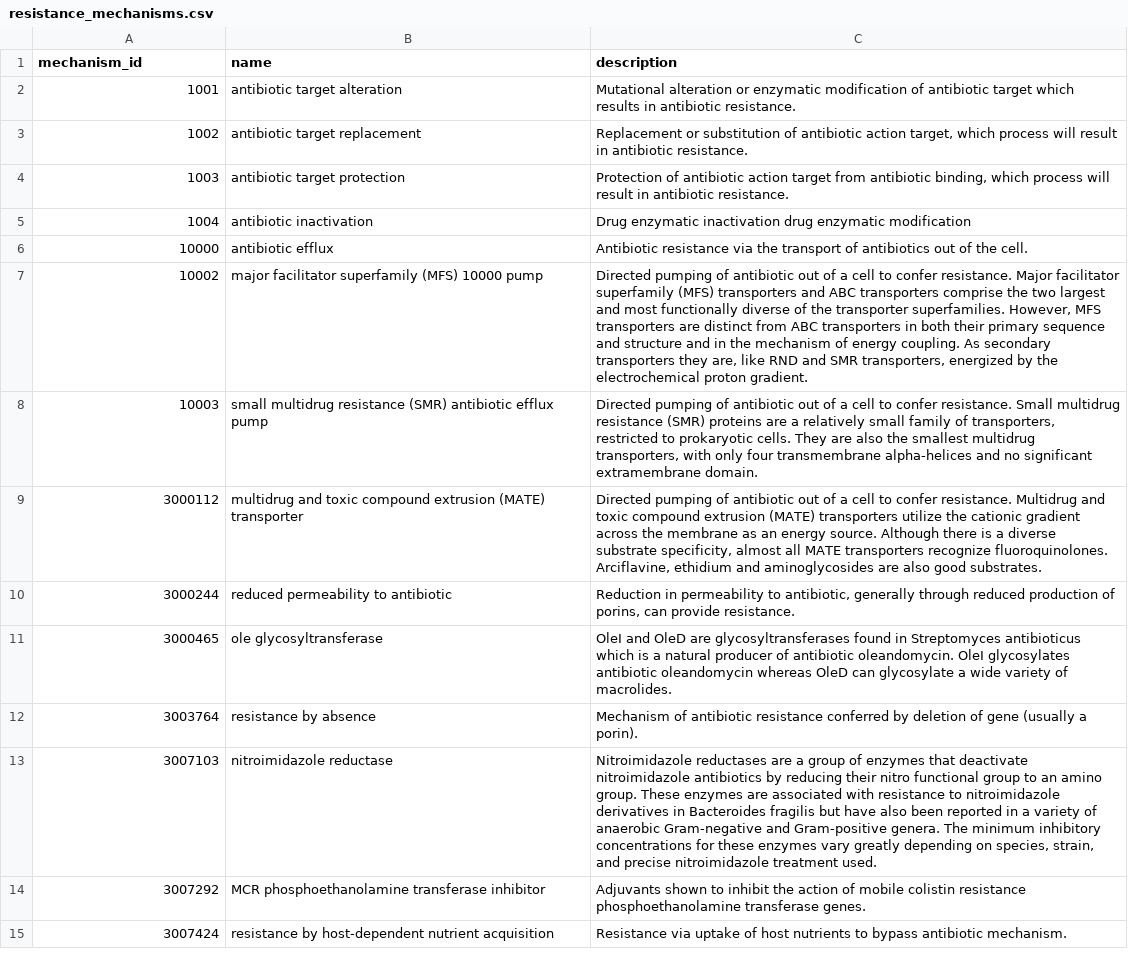
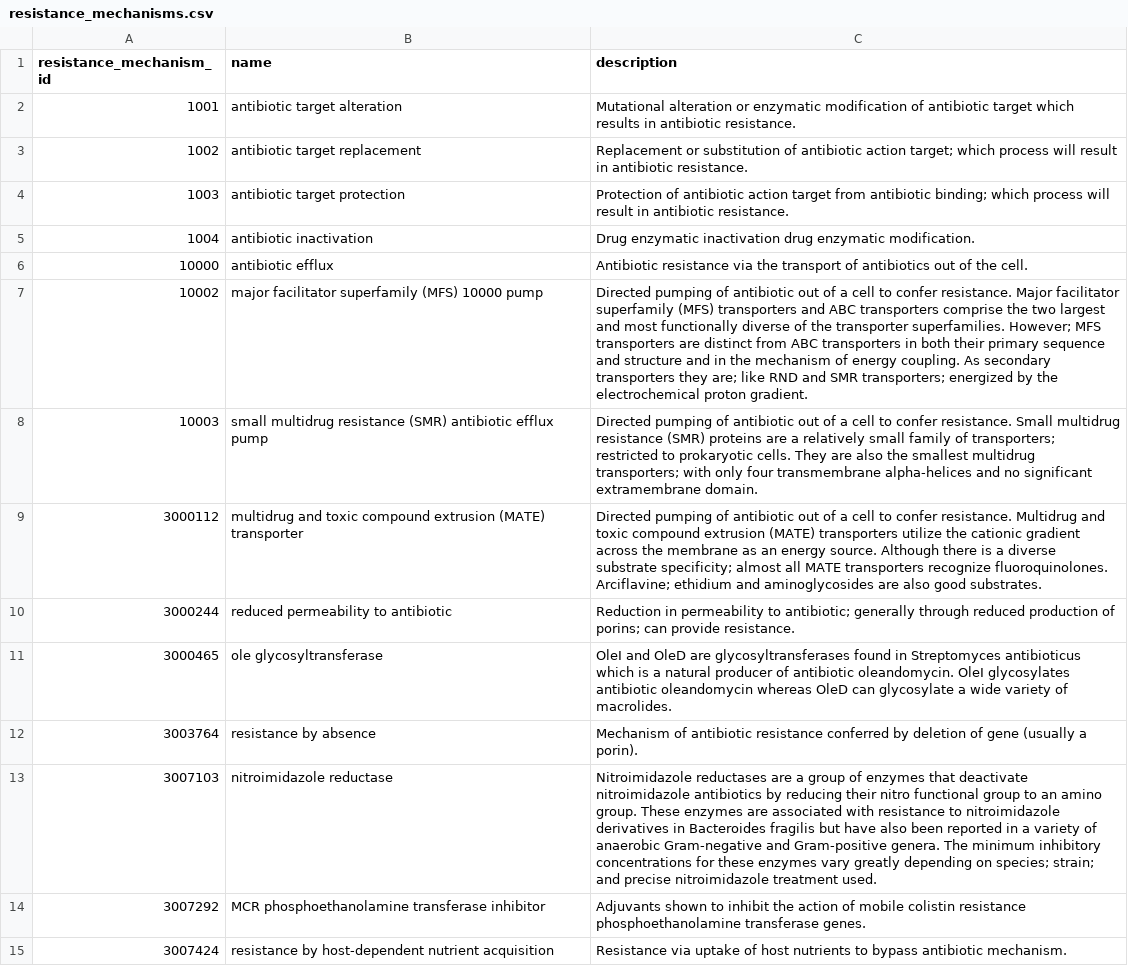
Before and after one commit to csc505-f25/antibiotic-resistance-database, a CSV file: data/resistance_mechanisms.csv, drawn as a sheet; the diff names each change by its address in the sheet, - before the commit and + after, or states it on an @@ line.

```diff
--- a/data/resistance_mechanisms.csv
+++ b/data/resistance_mechanisms.csv
-A1: mechanism_id
+A1: resistance_mechanism_id
-C3 (description): …antibiotic action target, which process…
+C3 (description): …antibiotic action target; which process…
-C4 (description): …from antibiotic binding, which process…
+C4 (description): …from antibiotic binding; which process…
-C5 (description): …drug enzymatic modification
+C5 (description): …drug enzymatic modification.
-C7 (description): …transporter superfamilies. However, MFS transporters are distinct from ABC transporters in both their primary sequence and structure and in the mechanism of energy coupling. As secondary transporters they are, like RND and SMR transporters, energized by…
+C7 (description): …transporter superfamilies. However; MFS transporters are distinct from ABC transporters in both their primary sequence and structure and in the mechanism of energy coupling. As secondary transporters they are; like RND and SMR transporters; energized by…
-C8 (description): …family of transporters, restricted to prokaryotic cells. They are also the smallest multidrug transporters, with only…
+C8 (description): …family of transporters; restricted to prokaryotic cells. They are also the smallest multidrug transporters; with only…
-C9 (description): …diverse substrate specificity, almost all MATE transporters recognize fluoroquinolones. Arciflavine, ethidium and…
+C9 (description): …diverse substrate specificity; almost all MATE transporters recognize fluoroquinolones. Arciflavine; ethidium and…
-C10 (description): …permeability to antibiotic, generally through reduced production of porins, can provide…
+C10 (description): …permeability to antibiotic; generally through reduced production of porins; can provide…
-C13 (description): …depending on species, strain, and precise…
+C13 (description): …depending on species; strain; and precise…
```
Also changed, not shown: data/antibiotics.csv, data/bacteria_taxonomy.csv, 16 other files.
